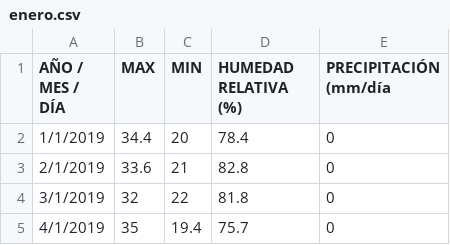
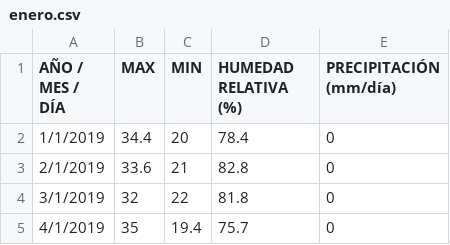
Before and after one commit to ClifAIsla/Jayanca, a CSV file: enero.csv, drawn as a sheet; only a part is shown.

Commit message:
Update enero.csv

```diff
--- a/enero.csv
+++ b/enero.csv
@@ -1,2 +1,2 @@
-AÑO / MES / DÍA ,MAX ,MIN ,HUMEDAD RELATIVA (%) ,PRECIPITACIÓN (mm/día
+AÑO / MES / DÍA ,MAX ,MIN ,HUMEDAD RELATIVA (%) ,PRECIPITACIÓN (mm/día)
 1/1/2019,34.4,20,78.4,0
```
